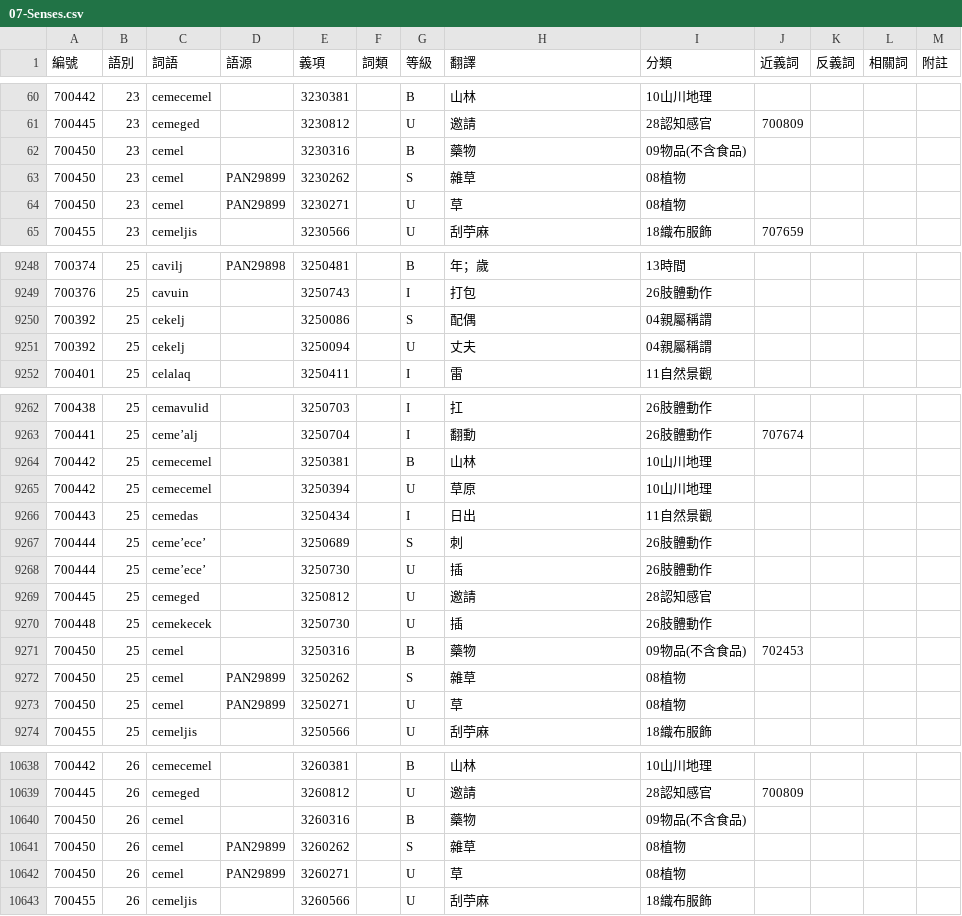
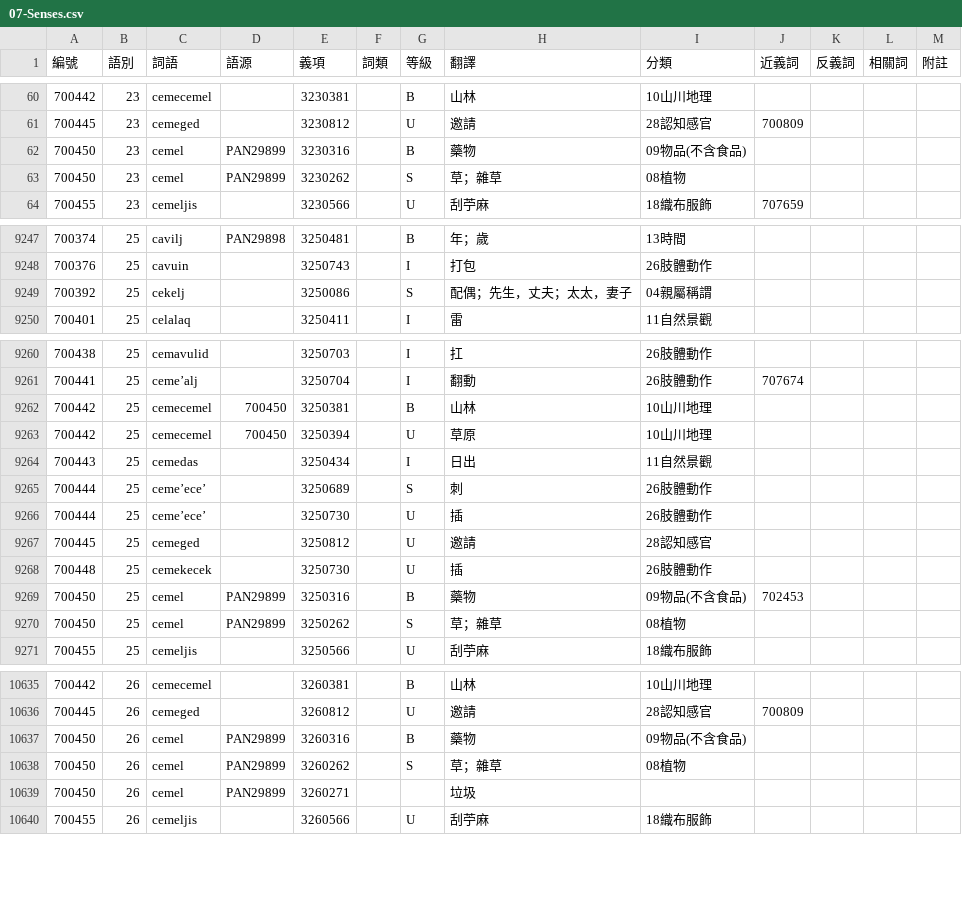
Before and after one commit to haiangdict/HLDPwn, a CSV file: data/07-Senses.csv, drawn as a sheet; only a part is shown, gaps mark what is left out; the diff covers the shown part only.

```diff
--- a/data/07-Senses.csv
+++ b/data/07-Senses.csv
@@ -61,5 +61,4 @@
 700445,23,cemeged,,3230812,,U,邀請,28認知感官,700809,,,
-700450,23,cemel,,3230316,,B,藥物,09物品(不含食品),,,,
-700450,23,cemel,PAN29899,3230262,,S,雜草,08植物,,,,
-700450,23,cemel,PAN29899,3230271,,U,草,08植物,,,,
+700450,23,cemel,PAN29899,3230316,,B,藥物,09物品(不含食品),,,,
+700450,23,cemel,PAN29899,3230262,,S,草；雜草,08植物,,,,
 700455,23,cemeljis,,3230566,,U,刮苧麻,18織布服飾,707659,,,
@@ -9249,4 +9248,3 @@
 700376,25,cavuin,,3250743,,I,打包,26肢體動作,,,,
-700392,25,cekelj,,3250086,,S,配偶,04親屬稱謂,,,,
-700392,25,cekelj,,3250094,,U,丈夫,04親屬稱謂,,,,
+700392,25,cekelj,,3250086,,S,配偶；先生，丈夫；太太，妻子,04親屬稱謂,,,,
 700401,25,celalaq,,3250411,,I,雷,11自然景觀,,,,
@@ -9263,4 +9261,4 @@
 700441,25,ceme’alj,,3250704,,I,翻動,26肢體動作,707674,,,
-700442,25,cemecemel,,3250381,,B,山林,10山川地理,,,,
-700442,25,cemecemel,,3250394,,U,草原,10山川地理,,,,
+700442,25,cemecemel,700450,3250381,,B,山林,10山川地理,,,,
+700442,25,cemecemel,700450,3250394,,U,草原,10山川地理,,,,
 700443,25,cemedas,,3250434,,I,日出,11自然景觀,,,,
@@ -9270,5 +9268,4 @@
 700448,25,cemekecek,,3250730,,U,插,26肢體動作,,,,
-700450,25,cemel,,3250316,,B,藥物,09物品(不含食品),702453,,,
-700450,25,cemel,PAN29899,3250262,,S,雜草,08植物,,,,
-700450,25,cemel,PAN29899,3250271,,U,草,08植物,,,,
+700450,25,cemel,PAN29899,3250316,,B,藥物,09物品(不含食品),702453,,,
+700450,25,cemel,PAN29899,3250262,,S,草；雜草,08植物,,,,
 700455,25,cemeljis,,3250566,,U,刮苧麻,18織布服飾,,,,
@@ -10639,5 +10636,5 @@
 700445,26,cemeged,,3260812,,U,邀請,28認知感官,700809,,,
-700450,26,cemel,,3260316,,B,藥物,09物品(不含食品),,,,
-700450,26,cemel,PAN29899,3260262,,S,雜草,08植物,,,,
-700450,26,cemel,PAN29899,3260271,,U,草,08植物,,,,
+700450,26,cemel,PAN29899,3260316,,B,藥物,09物品(不含食品),,,,
+700450,26,cemel,PAN29899,3260262,,S,草；雜草,08植物,,,,
+700450,26,cemel,PAN29899,3260271,,,垃圾,,,,,
 700455,26,cemeljis,,3260566,,U,刮苧麻,18織布服飾,,,,
```
Also changed, not shown: 6 edited cells elsewhere in this file, 1 other file.
